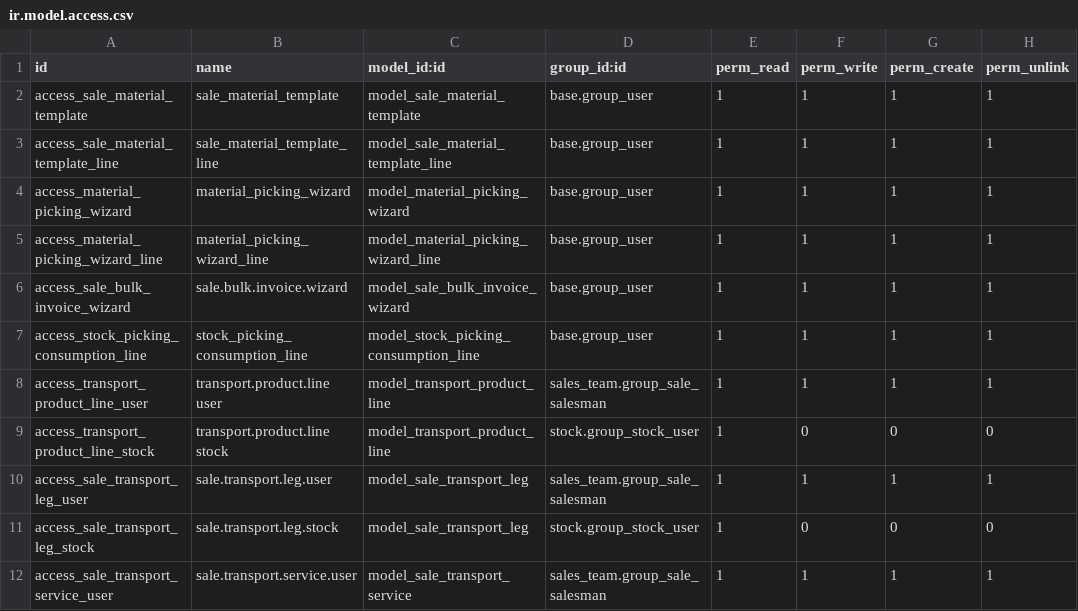
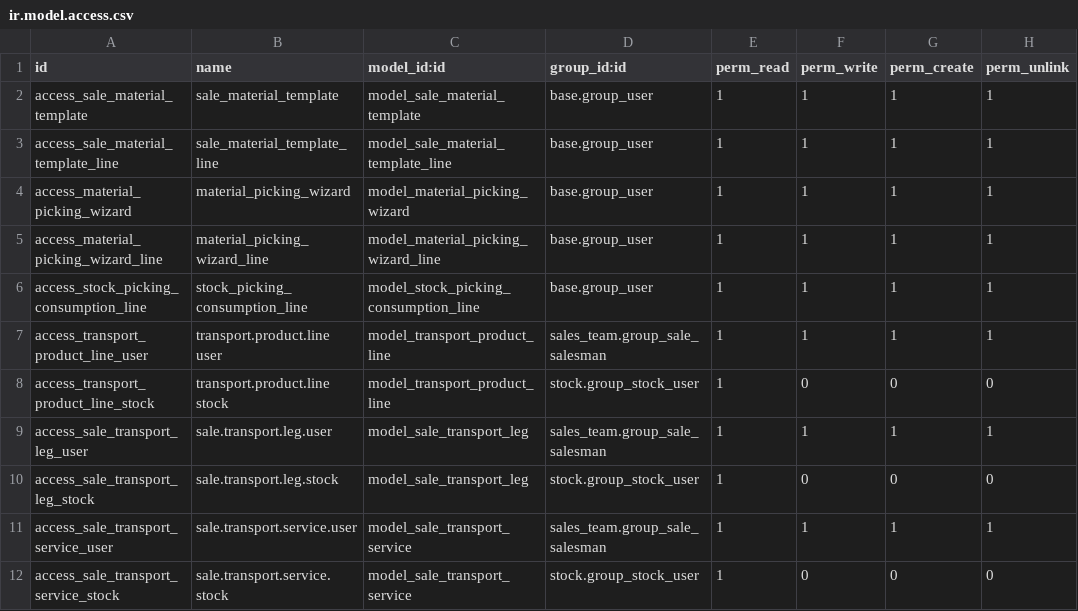
Before and after one commit to SAE-Logistics/odoo, a CSV file: sale_goods_order/security/ir.model.access.csv, drawn as a sheet; only a part is shown; the shorter side is filled out with more unchanged rows.

```diff
--- a/sale_goods_order/security/ir.model.access.csv
+++ b/sale_goods_order/security/ir.model.access.csv
@@ -5,3 +5,2 @@ access_material_picking_wizard,material_picking_wizard,model_material_picking_wi
 access_material_picking_wizard_line,material_picking_wizard_line,model_material_picking_wizard_line,base.group_user,1,1,1,1
-access_sale_bulk_invoice_wizard,sale.bulk.invoice.wizard,model_sale_bulk_invoice_wizard,base.group_user,1,1,1,1
 access_stock_picking_consumption_line,stock_picking_consumption_line,model_stock_picking_consumption_line,base.group_user,1,1,1,1
```
Also changed, not shown: 13 other files.
